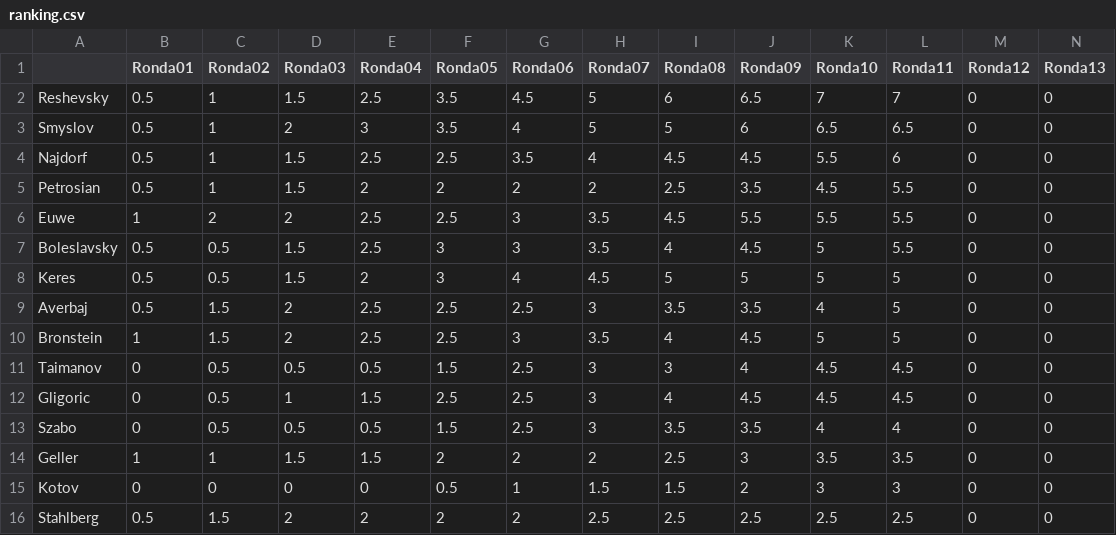
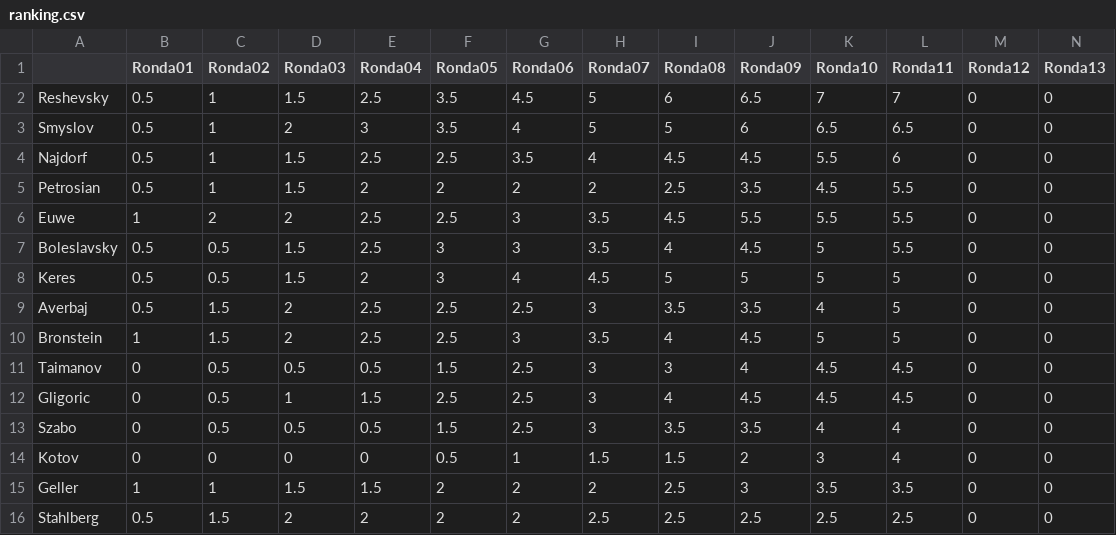
Before and after one commit to VSablin/Zurich1953, a CSV file: data-output/ranking.csv, drawn as a sheet; only a part is shown; removed rows and columns are numbered as before the commit, all else as after; rows hold the shown columns only; the diff names each change by its address in the sheet, - before the commit and + after, or states it on an @@ line.

Commit message:
11: Kotov-Taimanov

```diff
--- a/data-output/ranking.csv
+++ b/data-output/ranking.csv
+row 14: Kotov | 0 | 0 | 0 | 0 | 0.5 | 1 | 1.5 | 1.5 | 2 | 3 | 4 | 0 | 0
-row 15: Kotov | 0 | 0 | 0 | 0 | 0.5 | 1 | 1.5 | 1.5 | 2 | 3 | 3 | 0 | 0
```
Also changed, not shown: 1 other file.
